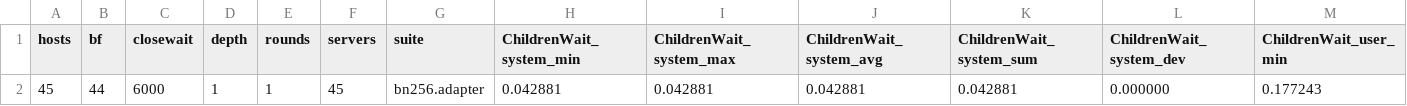
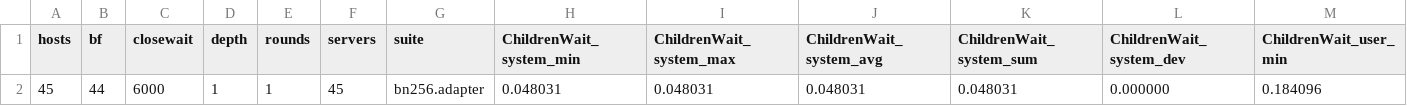
Before and after one commit to dedis/student_19_nylechain, a CSV file: simulation/test_data/service.csv, drawn as a sheet; only a part is shown; removed rows and columns are numbered as before the commit, all else as after; rows hold the shown columns only; the diff names each change by its address in the sheet, - before the commit and + after, or states it on an @@ line.

```diff
--- a/simulation/test_data/service.csv
+++ b/simulation/test_data/service.csv
-row 2: 45 | 44 | 6000 | 1 | 1 | 45 | bn256.adapter | 0.042881 | 0.042881 | 0.042881 | 0.042881 | 0.000000 | 0.177243
+row 2: 45 | 44 | 6000 | 1 | 1 | 45 | bn256.adapter | 0.048031 | 0.048031 | 0.048031 | 0.048031 | 0.000000 | 0.184096
```
Also changed, not shown: 4 other files.
